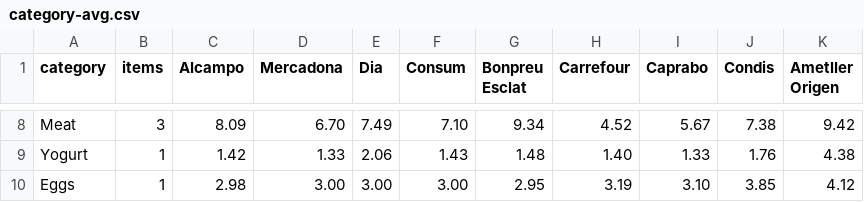
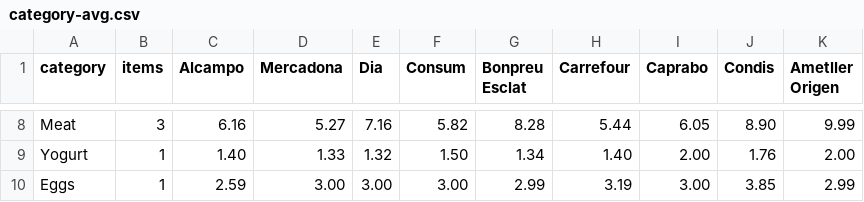
Before and after one commit to terencicp/supermarket-price-tracker, a CSV file: category-avg.csv, drawn as a sheet; only a part is shown, gaps mark what is left out; the diff covers the shown part only; the diff names each change by its address in the sheet, - before the commit and + after, or states it on an @@ line.

```diff
--- a/category-avg.csv
+++ b/category-avg.csv
-C8 (Alcampo): 8.09
+C8 (Alcampo): 6.16
-D8 (Mercadona): 6.70
+D8 (Mercadona): 5.27
-E8 (Dia): 7.49
+E8 (Dia): 7.16
-F8 (Consum): 7.10
+F8 (Consum): 5.82
-G8 (Bonpreu Esclat): 9.34
+G8 (Bonpreu Esclat): 8.28
-H8 (Carrefour): 4.52
+H8 (Carrefour): 5.44
-I8 (Caprabo): 5.67
+I8 (Caprabo): 6.05
-J8 (Condis): 7.38
+J8 (Condis): 8.90
-K8 (Ametller Origen): 9.42
+K8 (Ametller Origen): 9.99
-C9 (Alcampo): 1.42
+C9 (Alcampo): 1.40
-E9 (Dia): 2.06
+E9 (Dia): 1.32
-F9 (Consum): 1.43
+F9 (Consum): 1.50
-G9 (Bonpreu Esclat): 1.48
+G9 (Bonpreu Esclat): 1.34
-I9 (Caprabo): 1.33
+I9 (Caprabo): 2.00
-K9 (Ametller Origen): 4.38
+K9 (Ametller Origen): 2.00
-C10 (Alcampo): 2.98
+C10 (Alcampo): 2.59
-G10 (Bonpreu Esclat): 2.95
+G10 (Bonpreu Esclat): 2.99
-I10 (Caprabo): 3.10
+I10 (Caprabo): 3.00
-K10 (Ametller Origen): 4.12
+K10 (Ametller Origen): 2.99
```
Also changed, not shown: 53 edited cells elsewhere in this file, prices.csv, 3 other files.
